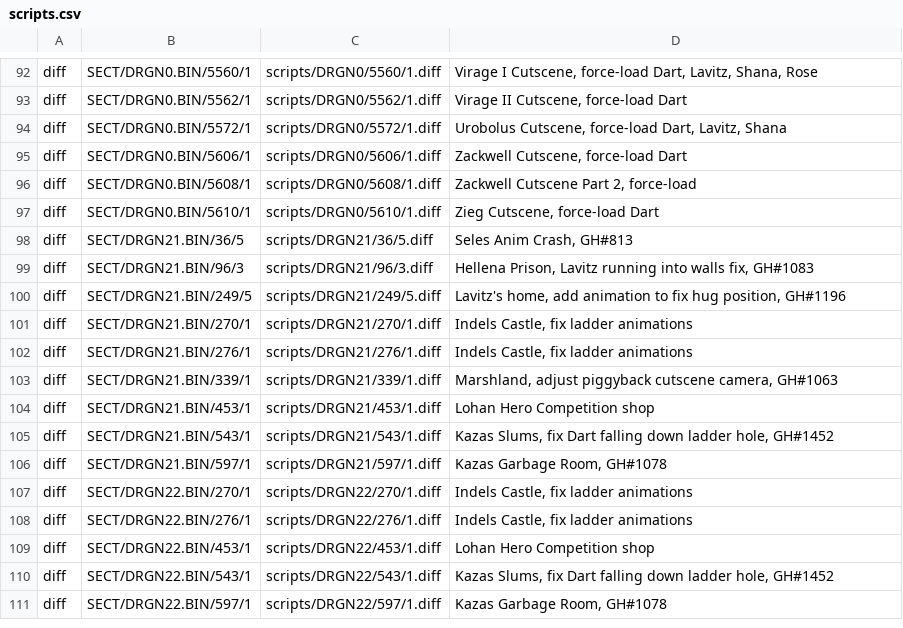
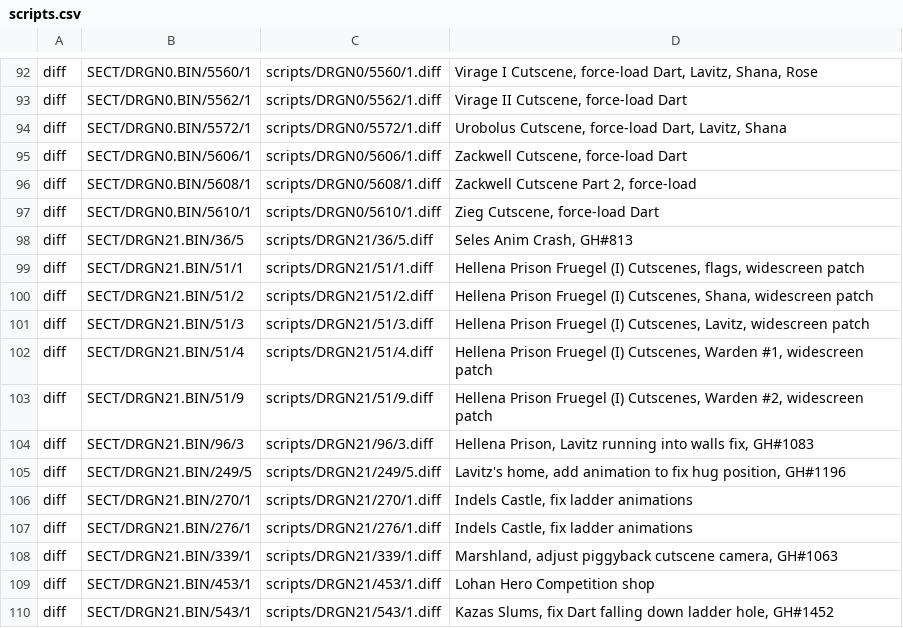
Before and after one commit to Legend-of-Dragoon-Modding/Severed-Chains, a CSV file: patches/scripts.csv, drawn as a sheet; only a part is shown, gaps mark what is left out; the shorter side is filled out with more unchanged rows; the diff names each change by its address in the sheet, - before the commit and + after, or states it on an @@ line.

Commit message:
Widescreen patch for Fruegel (I) cutscenes

```diff
--- a/patches/scripts.csv
+++ b/patches/scripts.csv
+row 99: diff | SECT/DRGN21.BIN/51/1 | scripts/DRGN21/51/1.diff | Hellena Prison Fruegel (I) Cutscenes, flags, widescreen patch
+row 100: diff | SECT/DRGN21.BIN/51/2 | scripts/DRGN21/51/2.diff | Hellena Prison Fruegel (I) Cutscenes, Shana, widescreen patch
+row 101: diff | SECT/DRGN21.BIN/51/3 | scripts/DRGN21/51/3.diff | Hellena Prison Fruegel (I) Cutscenes, Lavitz, widescreen patch
+row 102: diff | SECT/DRGN21.BIN/51/4 | scripts/DRGN21/51/4.diff | Hellena Prison Fruegel (I) Cutscenes, Warden #1, widescreen patch
+row 103: diff | SECT/DRGN21.BIN/51/9 | scripts/DRGN21/51/9.diff | Hellena Prison Fruegel (I) Cutscenes, Warden #2, widescreen patch
```
Also changed, not shown: 5 other files.
